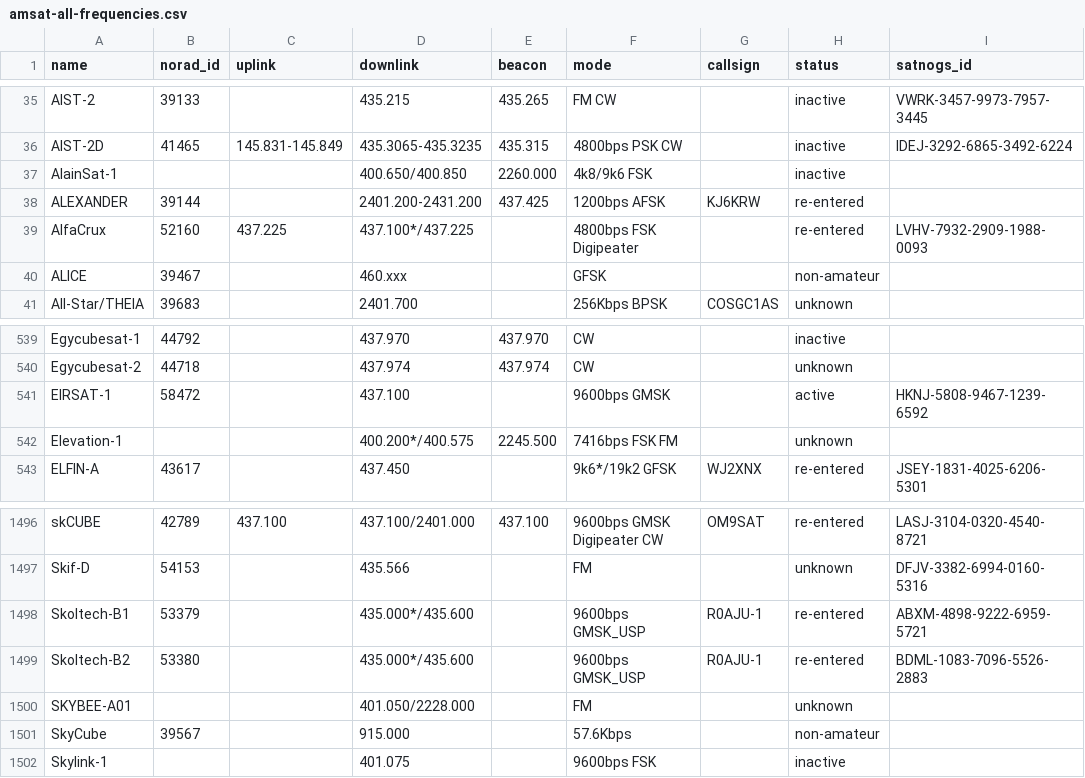
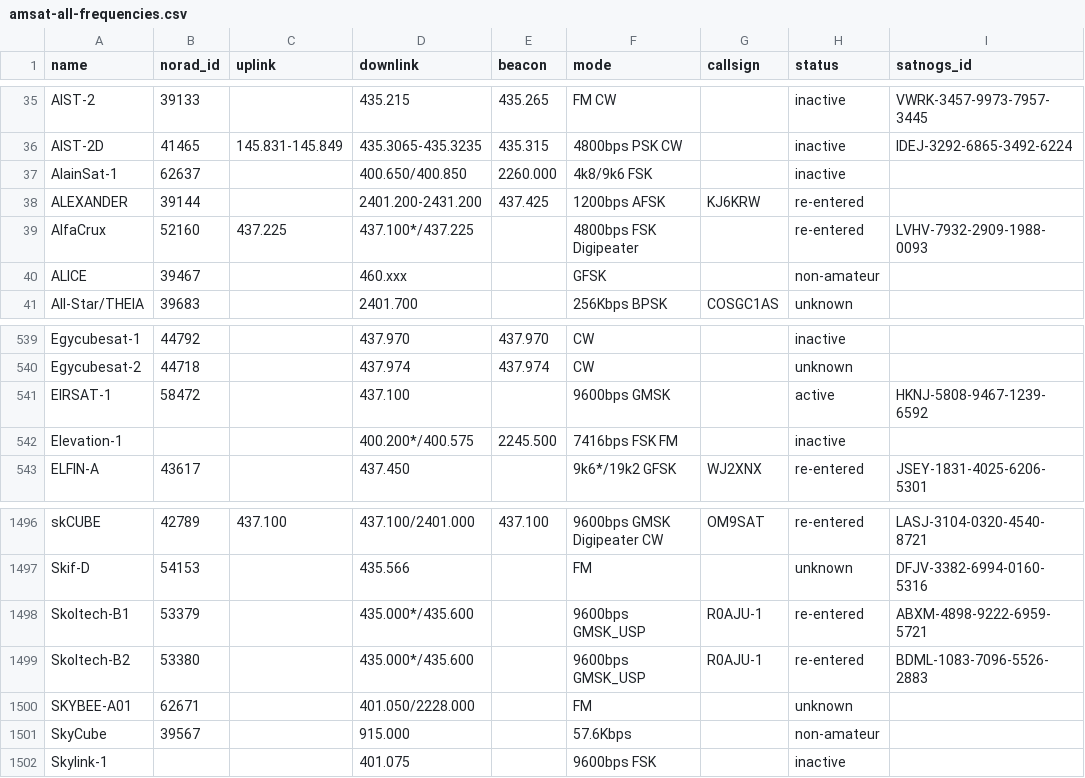
Before and after one commit to hyundotio/amateur-satellite-database, a CSV file: data/amsat-all-frequencies.csv, drawn as a sheet; only a part is shown, gaps mark what is left out.

```diff
--- a/data/amsat-all-frequencies.csv
+++ b/data/amsat-all-frequencies.csv
@@ -36,3 +36,3 @@ AIST-2,39133,,435.215,435.265,FM CW,,inactive,VWRK-3457-9973-7957-3445
 AIST-2D,41465,145.831-145.849,435.3065-435.3235,435.315,4800bps PSK CW,,inactive,IDEJ-3292-6865-3492-6224
-AlainSat-1,,,400.650/400.850,2260.000,4k8/9k6 FSK,,inactive,
+AlainSat-1,62637,,400.650/400.850,2260.000,4k8/9k6 FSK,,inactive,
 ALEXANDER,39144,,2401.200-2431.200,437.425,1200bps AFSK,KJ6KRW,re-entered,
@@ -541,3 +541,3 @@ Egycubesat-2,44718,,437.974,437.974,CW,,unknown,
 EIRSAT-1,58472,,437.100,,9600bps GMSK,,active,HKNJ-5808-9467-1239-6592
-Elevation-1,,,400.200*/400.575,2245.500,7416bps FSK FM,,unknown,
+Elevation-1,,,400.200*/400.575,2245.500,7416bps FSK FM,,inactive,
 ELFIN-A,43617,,437.450,,9k6*/19k2 GFSK,WJ2XNX,re-entered,JSEY-1831-4025-6206-5301
@@ -1499,3 +1499,3 @@ Skoltech-B1,53379,,435.000*/435.600,,9600bps GMSK_USP,R0AJU-1,re-entered,ABXM-48
 Skoltech-B2,53380,,435.000*/435.600,,9600bps GMSK_USP,R0AJU-1,re-entered,BDML-1083-7096-5526-2883
-SKYBEE-A01,,,401.050/2228.000,,FM,,unknown,
+SKYBEE-A01,62671,,401.050/2228.000,,FM,,unknown,
 SkyCube,39567,,915.000,,57.6Kbps,,non-amateur,
```
Also changed, not shown: 1 other file.
